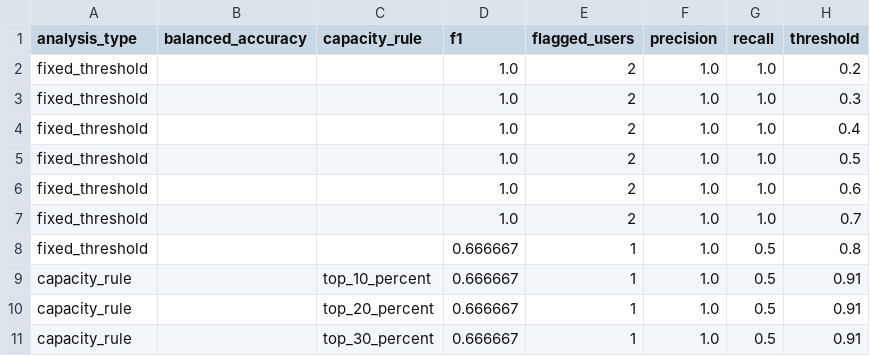
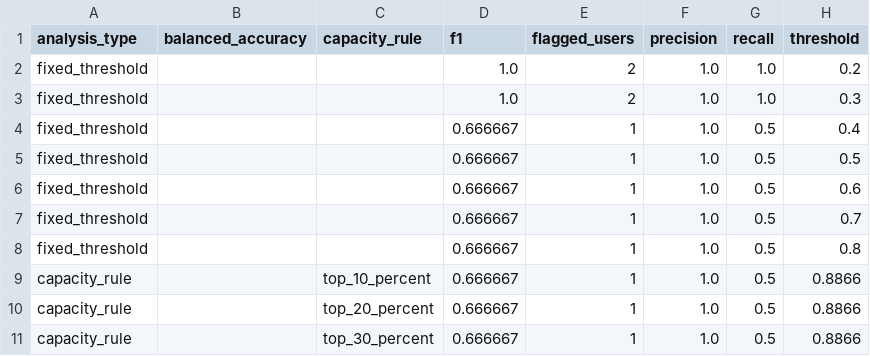
Before and after one commit to Ibraheemolasupogit/azure-product-growth-intelligence-platform, a CSV file: docs/evidence/milestone-6/threshold-analysis.csv, drawn as a sheet.

```diff
--- a/docs/evidence/milestone-6/threshold-analysis.csv
+++ b/docs/evidence/milestone-6/threshold-analysis.csv
@@ -3,9 +3,9 @@ fixed_threshold,,,1.0,2,1.0,1.0,0.2
 fixed_threshold,,,1.0,2,1.0,1.0,0.3
-fixed_threshold,,,1.0,2,1.0,1.0,0.4
-fixed_threshold,,,1.0,2,1.0,1.0,0.5
-fixed_threshold,,,1.0,2,1.0,1.0,0.6
-fixed_threshold,,,1.0,2,1.0,1.0,0.7
+fixed_threshold,,,0.666667,1,1.0,0.5,0.4
+fixed_threshold,,,0.666667,1,1.0,0.5,0.5
+fixed_threshold,,,0.666667,1,1.0,0.5,0.6
+fixed_threshold,,,0.666667,1,1.0,0.5,0.7
 fixed_threshold,,,0.666667,1,1.0,0.5,0.8
-capacity_rule,,top_10_percent,0.666667,1,1.0,0.5,0.91
-capacity_rule,,top_20_percent,0.666667,1,1.0,0.5,0.91
-capacity_rule,,top_30_percent,0.666667,1,1.0,0.5,0.91
+capacity_rule,,top_10_percent,0.666667,1,1.0,0.5,0.8866
+capacity_rule,,top_20_percent,0.666667,1,1.0,0.5,0.8866
+capacity_rule,,top_30_percent,0.666667,1,1.0,0.5,0.8866
```
Also changed, not shown: docs/evidence/milestone-11/dim_analysis_domain.csv, docs/evidence/milestone-11/dim_metric.csv, 28 other files.
